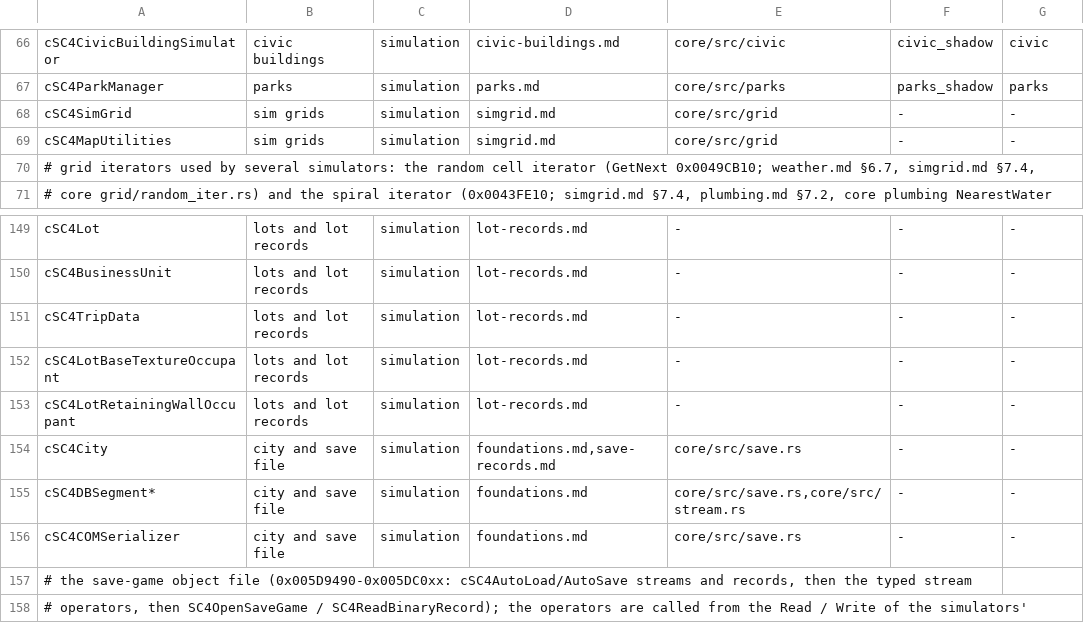
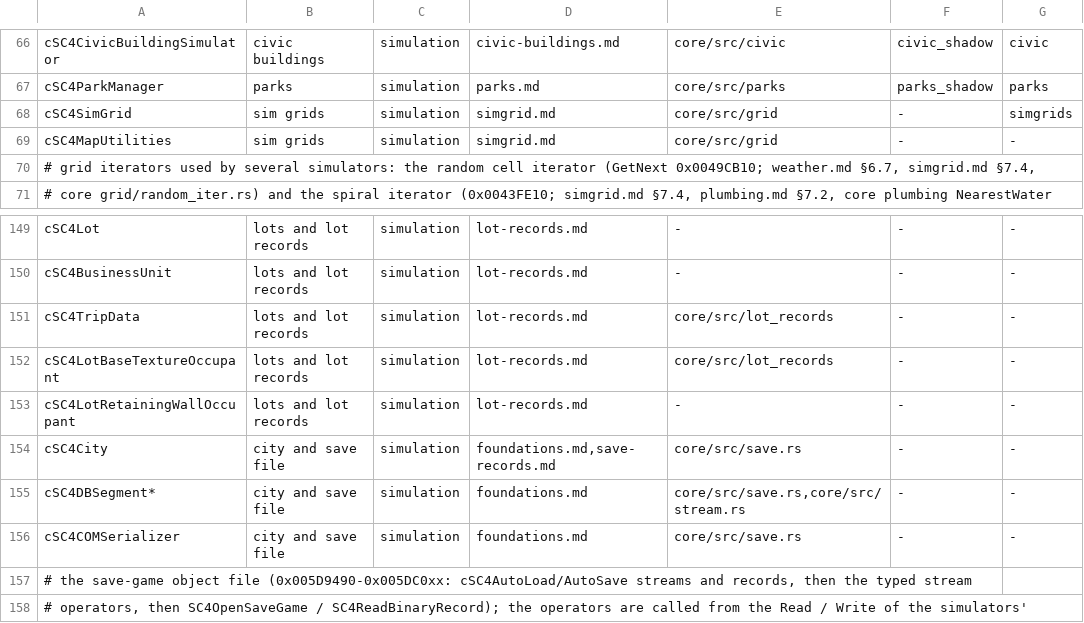
Before and after one commit to LucaSammartino/OpenSC4, a TSV file: tools/coverage-map.tsv, drawn as a sheet; only a part is shown, gaps mark what is left out.

Commit message:
train46: update coverage inputs for landed owners

```diff
--- a/tools/coverage-map.tsv
+++ b/tools/coverage-map.tsv
@@ -67,3 +67,3 @@ cSC4CivicBuildingSimulator	civic buildings	simulation	civic-buildings.md	core/sr
 cSC4ParkManager	parks	simulation	parks.md	core/src/parks	parks_shadow	parks
-cSC4SimGrid	sim grids	simulation	simgrid.md	core/src/grid	-	-
+cSC4SimGrid	sim grids	simulation	simgrid.md	core/src/grid	-	simgrids
 cSC4MapUtilities	sim grids	simulation	simgrid.md	core/src/grid	-	-
@@ -150,4 +150,4 @@ cSC4Lot	lots and lot records	simulation	lot-records.md	-	-	-
 cSC4BusinessUnit	lots and lot records	simulation	lot-records.md	-	-	-
-cSC4TripData	lots and lot records	simulation	lot-records.md	-	-	-
-cSC4LotBaseTextureOccupant	lots and lot records	simulation	lot-records.md	-	-	-
+cSC4TripData	lots and lot records	simulation	lot-records.md	core/src/lot_records	-	-
+cSC4LotBaseTextureOccupant	lots and lot records	simulation	lot-records.md	core/src/lot_records	-	-
 cSC4LotRetainingWallOccupant	lots and lot records	simulation	lot-records.md	-	-	-
```
Also changed, not shown: 1 other file.
